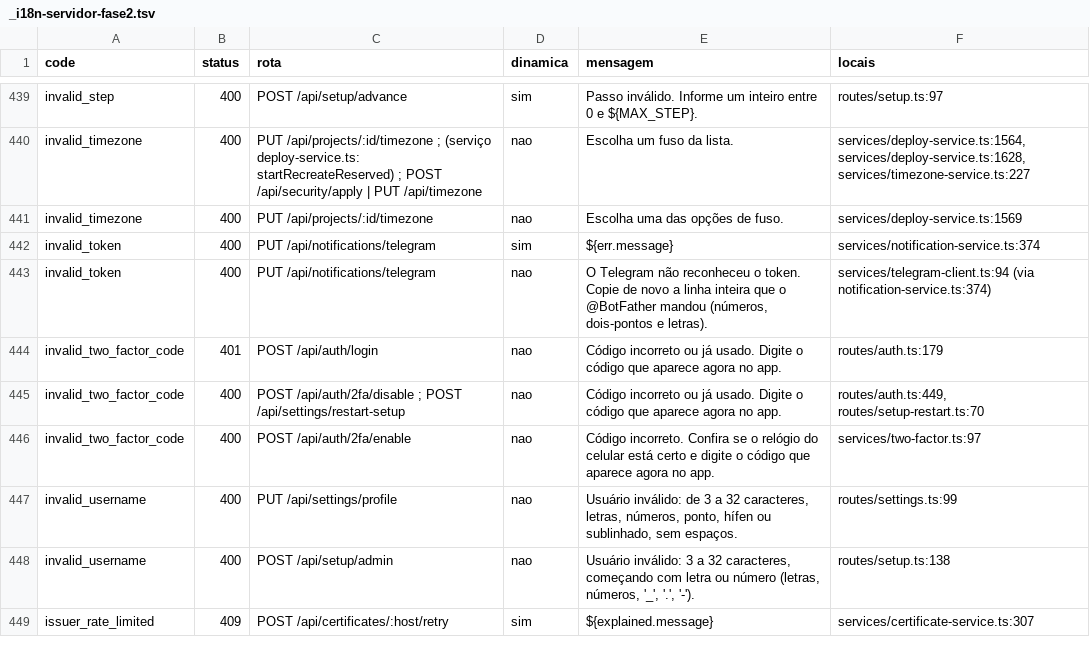
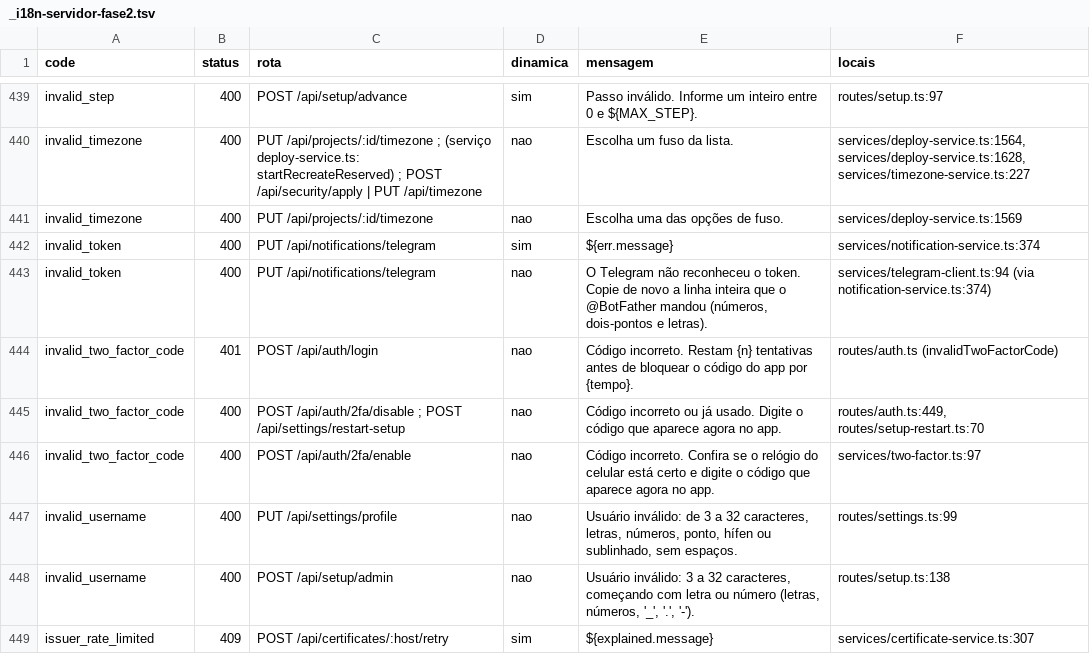
Before and after one commit to kelvindk9w/tws-panel, a TSV file: comoFuncionaSistema/_i18n-servidor-fase2.tsv, drawn as a sheet; only a part is shown, gaps mark what is left out.

```diff
--- a/comoFuncionaSistema/_i18n-servidor-fase2.tsv
+++ b/comoFuncionaSistema/_i18n-servidor-fase2.tsv
@@ -443,3 +443,3 @@ invalid_token	400	PUT /api/notifications/telegram	sim	${err.message}	services/no
 invalid_token	400	PUT /api/notifications/telegram	nao	O Telegram não reconheceu o token. Copie de novo a linha inteira que o @BotFather mandou (números, dois-pontos e letras).	services/telegram-client.ts:94 (via notification-service.ts:374)
-invalid_two_factor_code	401	POST /api/auth/login	nao	Código incorreto ou já usado. Digite o código que aparece agora no app.	routes/auth.ts:179
+invalid_two_factor_code	401	POST /api/auth/login	nao	Código incorreto. Restam {n} tentativas antes de bloquear o código do app por {tempo}.	routes/auth.ts (invalidTwoFactorCode)
 invalid_two_factor_code	400	POST /api/auth/2fa/disable ; POST /api/settings/restart-setup	nao	Código incorreto ou já usado. Digite o código que aparece agora no app.	routes/auth.ts:449, routes/setup-restart.ts:70
```
Also changed, not shown: 12 other files.
